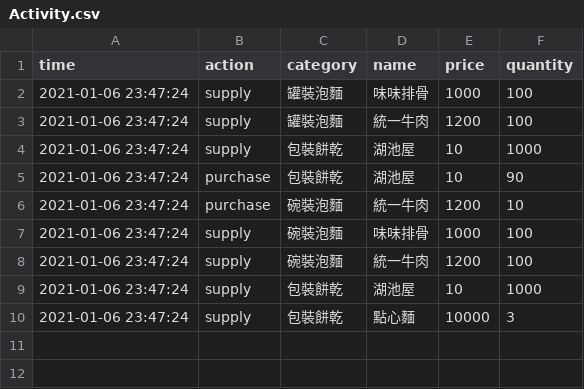
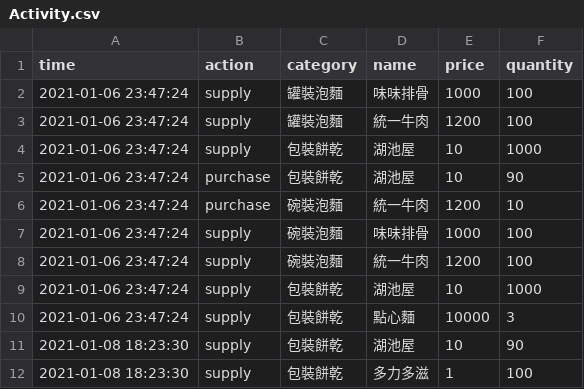
Before and after one commit to MarkLai0317/Checkout-System, a CSV file: data/Activity.csv, drawn as a sheet; the diff names each change by its address in the sheet, - before the commit and + after, or states it on an @@ line.

```diff
--- a/data/Activity.csv
+++ b/data/Activity.csv
+row 11: 2021-01-08 18:23:30 | supply | 包裝餅乾 | 湖池屋 | 10 | 90
+row 12: 2021-01-08 18:23:30 | supply | 包裝餅乾 | 多力多滋 | 1 | 100
```
Also changed, not shown: 3 other files.
